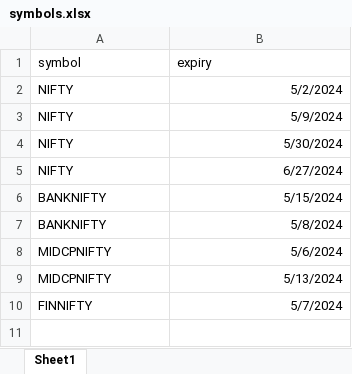
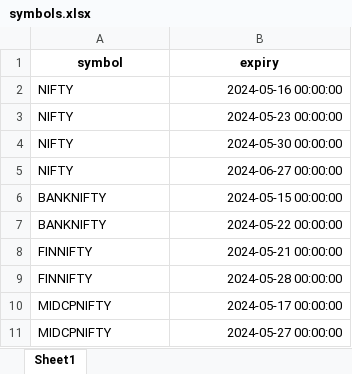
Before and after one commit to vipularathi/data_analytics_backend, an Excel workbook: symbols.xlsx, sheet Sheet1, drawn as a sheet; values as stored, in another font and other column widths than the file's, no borders; removed rows and columns are numbered as before the commit, all else as after; the diff names each change by its address in the sheet, - before the commit and + after, or states it on an @@ line.

Commit message:
integrated expiry file codes within contracts

```diff
--- a/symbols.xlsx (sheet Sheet1)
+++ b/symbols.xlsx (sheet Sheet1)
@@ A1:B1 bold: off → on, alignment: left → center @@
-B2 (expiry): 5/2/2024
+B2 (expiry): 2024-05-16 00:00:00
-B3 (expiry): 5/9/2024
+B3 (expiry): 2024-05-23 00:00:00
-B4 (expiry): 5/30/2024
+B4 (expiry): 2024-05-30 00:00:00
-B5 (expiry): 6/27/2024
+B5 (expiry): 2024-06-27 00:00:00
-B6 (expiry): 5/15/2024
+B6 (expiry): 2024-05-15 00:00:00
-B7 (expiry): 5/8/2024
+B7 (expiry): 2024-05-22 00:00:00
+row 8: FINNIFTY | 2024-05-21 00:00:00
+row 9: FINNIFTY | 2024-05-28 00:00:00
-B10 (expiry): 5/6/2024
+B10 (expiry): 2024-05-17 00:00:00
-B11 (expiry): 5/13/2024
+B11 (expiry): 2024-05-27 00:00:00
-row 10: FINNIFTY | 5/7/2024
```
Also changed, not shown: 5 other files.
